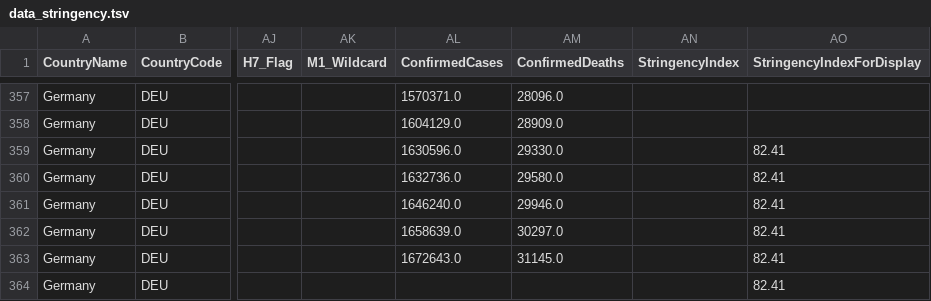
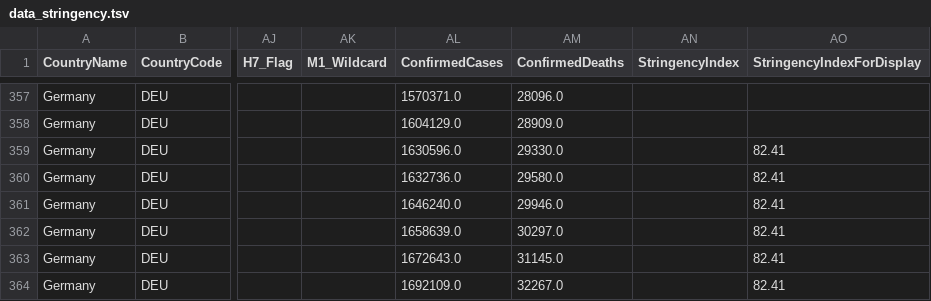
Before and after one commit to v4lue4dded/covid-19_germany, a TSV file: data_stringency.tsv, drawn as a sheet; only a part is shown, gaps mark what is left out; the diff names each change by its address in the sheet, - before the commit and + after, or states it on an @@ line.

Commit message:
date update: 2020-12-30 09:30:46

```diff
--- a/data_stringency.tsv
+++ b/data_stringency.tsv
-AL364 (ConfirmedCases): (empty)
+AL364 (ConfirmedCases): 1692109.0
-AM364 (ConfirmedDeaths): (empty)
+AM364 (ConfirmedDeaths): 32267.0
```
Also changed, not shown: 1 other file.
